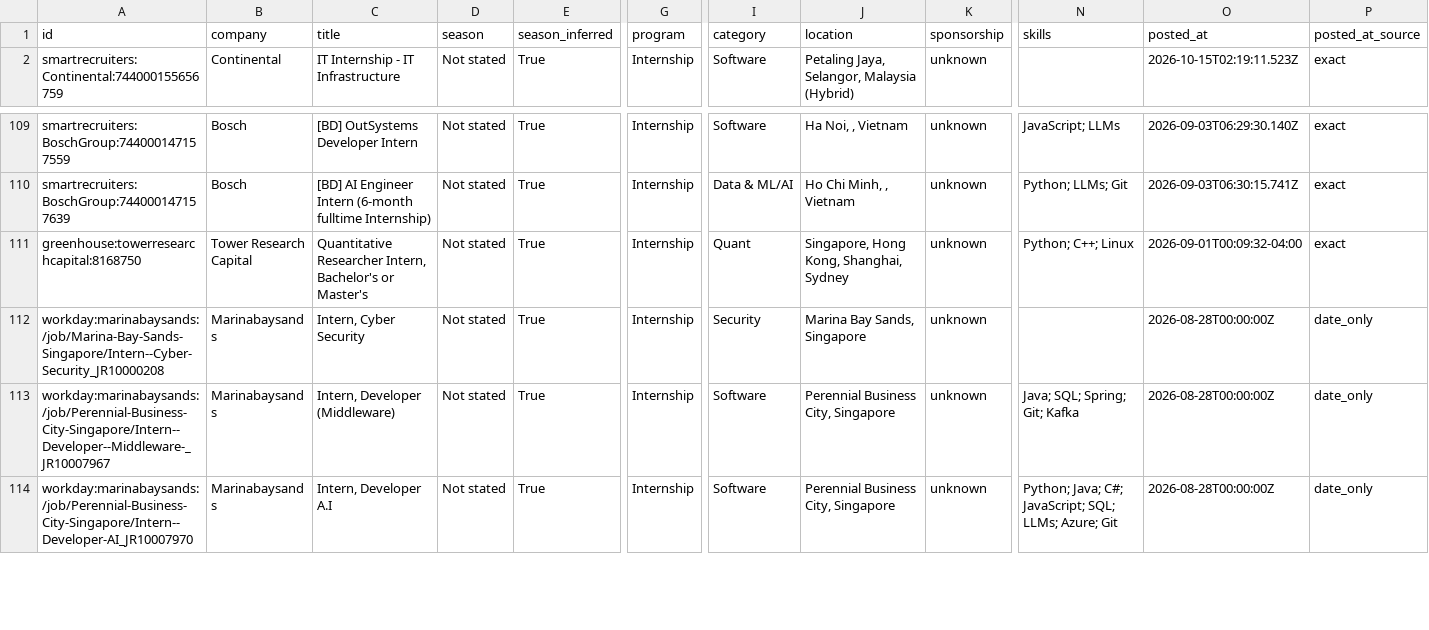
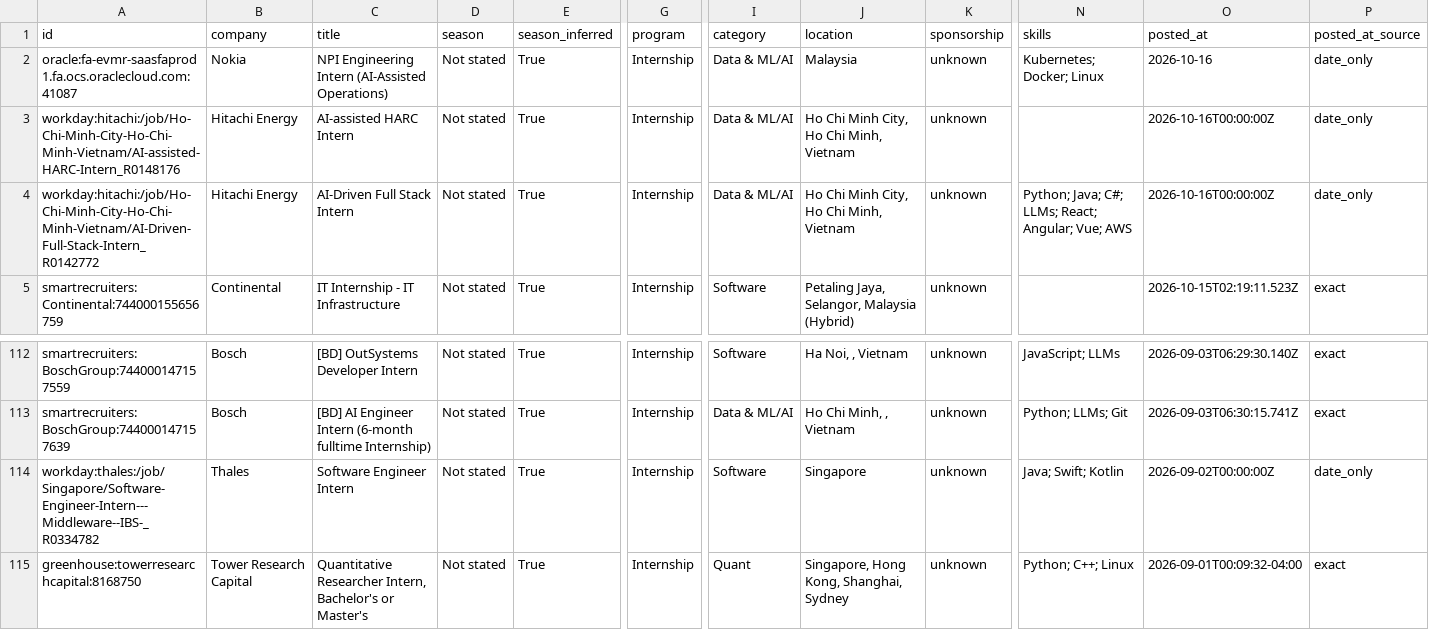
Before and after one commit to CrunchyBiscuit19/Automated-List-Of-Summer-2027-and-Fall-2026-Tech-Internships, a CSV file: data/internships.csv, drawn as a sheet; only a part is shown, gaps mark what is left out; the shorter side is filled out with more unchanged rows; rows hold the shown columns only; the diff names each change by its address in the sheet, - before the commit and + after, or states it on an @@ line.

```diff
--- a/data/internships.csv
+++ b/data/internships.csv
+row 2: oracle:fa-evmr-saasfaprod1.fa.ocs.oraclecloud.com:41087 | Nokia | NPI Engineering Intern (AI-Assisted Operations) | Not stated | True | Internship | Data & ML/AI | Malaysia | unknown | Kubernetes; Docker; Linux | 2026-10-16 | date_only
+row 3: workday:hitachi:/job/Ho-Chi-Minh-City-Ho-Chi-Minh-Vietnam/AI-assisted-HARC-Intern_R0148176 | Hitachi Energy | AI-assisted HARC Intern | Not stated | True | Internship | Data & ML/AI | Ho Chi Minh City, Ho Chi Minh, Vietnam | unknown |  | 2026-10-16T00:00:00Z | date_only
+row 4: workday:hitachi:/job/Ho-Chi-Minh-City-Ho-Chi-Minh-Vietnam/AI-Driven-Full-Stack-Intern_R0142772 | Hitachi Energy | AI-Driven Full Stack Intern | Not stated | True | Internship | Data & ML/AI | Ho Chi Minh City, Ho Chi Minh, Vietnam | unknown | Python; Java; C#; LLMs; React; Angular; Vue; AWS | 2026-10-16T00:00:00Z | date_only
+row 114: workday:thales:/job/Singapore/Software-Engineer-Intern---Middleware--IBS-_R0334782 | Thales | Software Engineer Intern | Not stated | True | Internship | Software | Singapore | unknown | Java; Swift; Kotlin | 2026-09-02T00:00:00Z | date_only
```
Also changed, not shown: docs/internships.csv, 14 other files.
